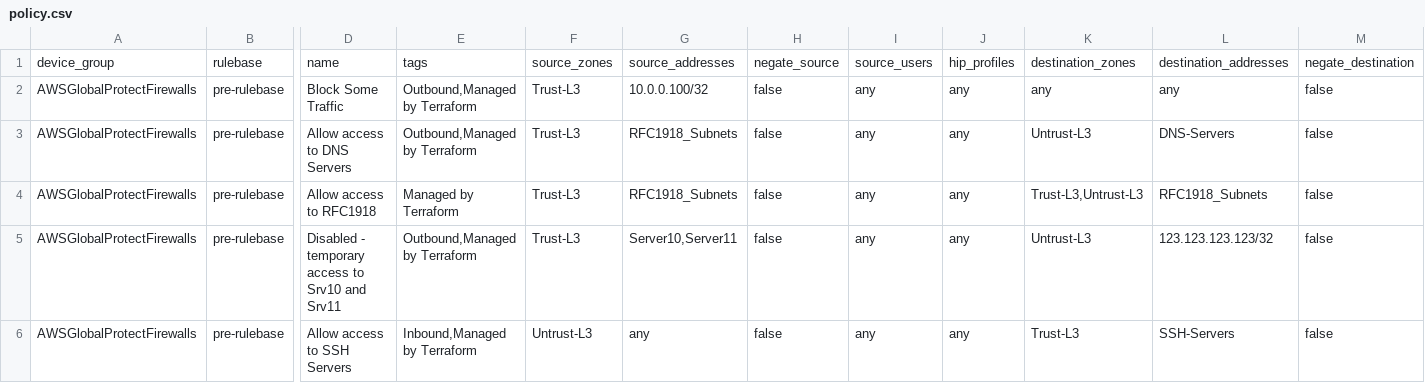
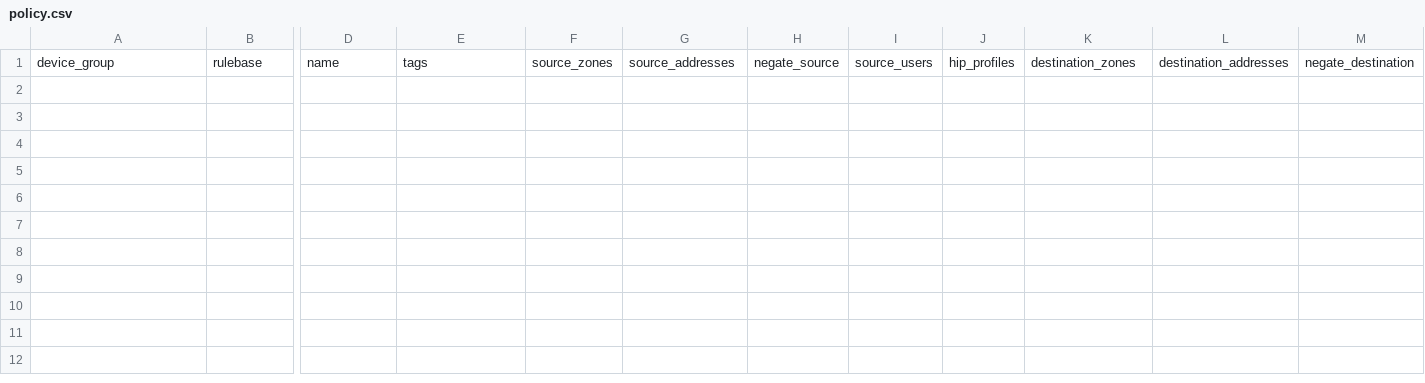
Before and after one commit to PaloAltoNetworks/terraform-panos-ngfw-modules, a CSV file: examples/csv_examples/csv_basic_example/csv/policy.csv, drawn as a sheet; only a part is shown, gaps mark what is left out; rows hold the shown columns only; the diff names each change by its address in the sheet, - before the commit and + after, or states it on an @@ line.

```diff
--- a/examples/csv_examples/csv_basic_example/csv/policy.csv
+++ b/examples/csv_examples/csv_basic_example/csv/policy.csv
-row 2: AWSGlobalProtectFirewalls | pre-rulebase | Block Some Traffic | Outbound,Managed by Terraform | Trust-L3 | 10.0.0.100/32 | false | any | any | any | any | false
-row 3: AWSGlobalProtectFirewalls | pre-rulebase | Allow access to DNS Servers | Outbound,Managed by Terraform | Trust-L3 | RFC1918_Subnets | false | any | any | Untrust-L3 | DNS-Servers | false
-row 4: AWSGlobalProtectFirewalls | pre-rulebase | Allow access to RFC1918 | Managed by Terraform | Trust-L3 | RFC1918_Subnets | false | any | any | Trust-L3,Untrust-L3 | RFC1918_Subnets | false
-row 5: AWSGlobalProtectFirewalls | pre-rulebase | Disabled - temporary access to Srv10 and Srv11 | Outbound,Managed by Terraform | Trust-L3 | Server10,Server11 | false | any | any | Untrust-L3 | 123.123.123.123/32 | false
-row 6: AWSGlobalProtectFirewalls | pre-rulebase | Allow access to SSH Servers | Inbound,Managed by Terraform | Untrust-L3 | any | false | any | any | Trust-L3 | SSH-Servers | false
```
Also changed, not shown: examples/csv_examples/csv_basic_example/csv/nat.csv, 2 other files.
